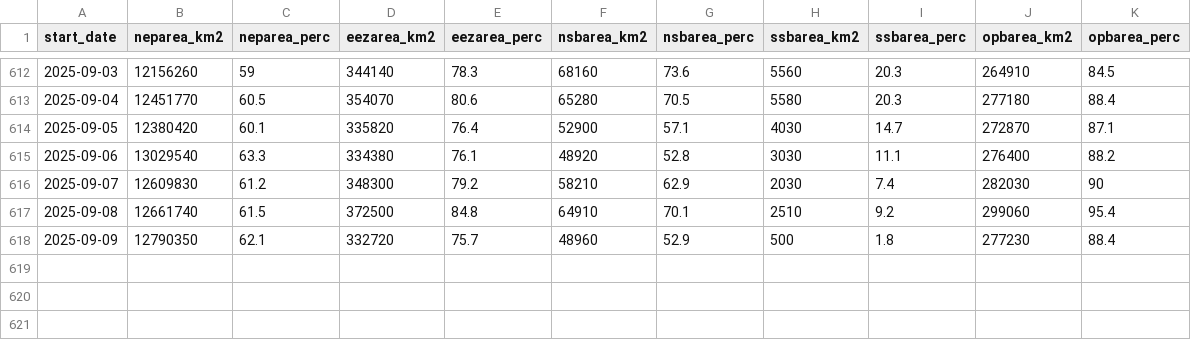
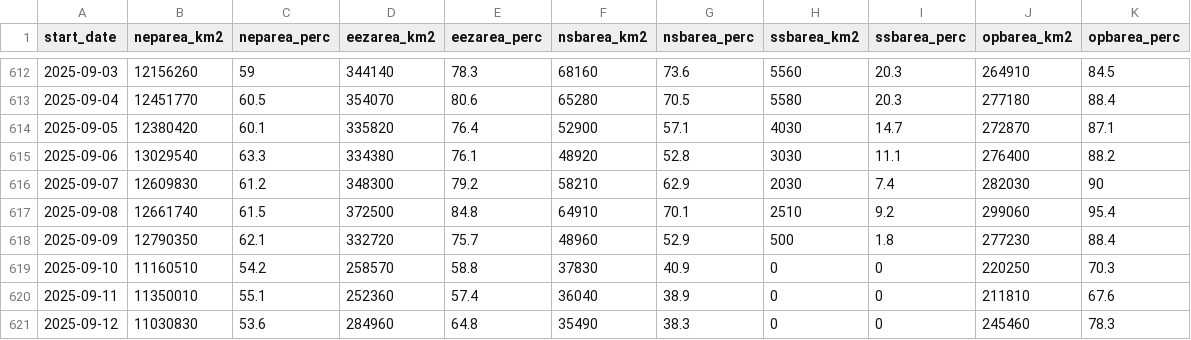
Before and after one commit to IOS-OSD-DPG/Pacific_SST_Monitoring, a CSV file: data/MHW_EEZ_values_2024-2025.csv, drawn as a sheet; only a part is shown, gaps mark what is left out.

```diff
--- a/data/MHW_EEZ_values_2024-2025.csv
+++ b/data/MHW_EEZ_values_2024-2025.csv
@@ -618 +618,4 @@ start_date,neparea_km2,neparea_perc,eezarea_km2,eezarea_perc,nsbarea_km2,nsbarea
 2025-09-09,12790350,62.1,332720,75.7,48960,52.9,500,1.8,277230,88.4
+2025-09-10,11160510,54.2,258570,58.8,37830,40.9,0,0,220250,70.3
+2025-09-11,11350010,55.1,252360,57.4,36040,38.9,0,0,211810,67.6
+2025-09-12,11030830,53.6,284960,64.8,35490,38.3,0,0,245460,78.3
```
Also changed, not shown: 11 other files.
